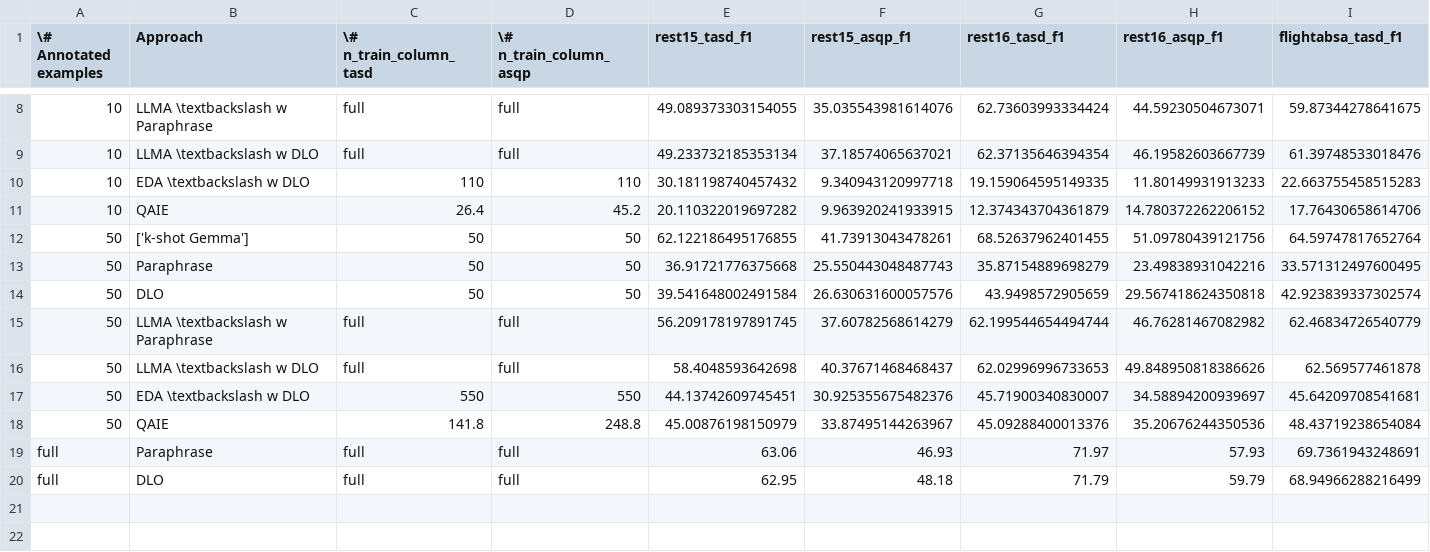
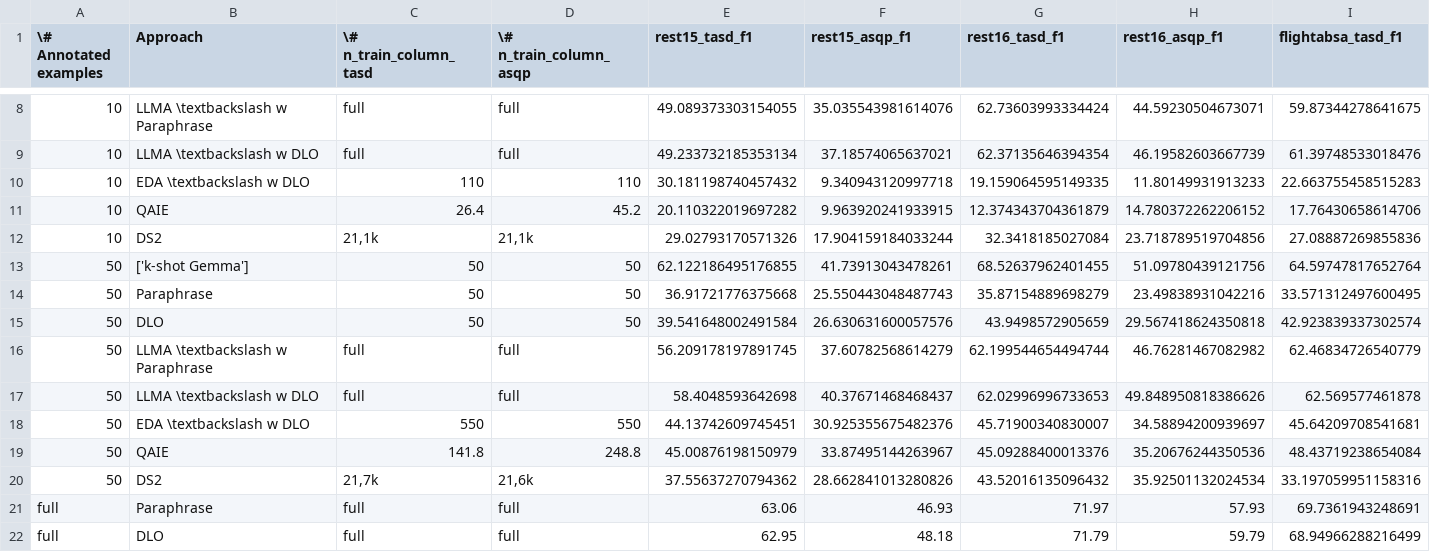
Before and after one commit to NilsHellwig/LA-ABSA, a CSV file: plots/_out_table/f1_table_raw.csv, drawn as a sheet; only a part is shown, gaps mark what is left out; rows hold the shown columns only; the diff names each change by its address in the sheet, - before the commit and + after, or states it on an @@ line.

```diff
--- a/plots/_out_table/f1_table_raw.csv
+++ b/plots/_out_table/f1_table_raw.csv
+row 12: 10 | DS2 | 21,1k | 21,1k | 29.02793170571326 | 17.904159184033244 | 32.3418185027084 | 23.718789519704856 | 27.08887269855836
+row 20: 50 | DS2 | 21,7k | 21,6k | 37.55637270794362 | 28.662841013280826 | 43.52016135096432 | 35.92501132024534 | 33.197059951158316
```
Also changed, not shown: plots/_out_table/precision_table_raw.csv, plots/_out_table/recall_table_raw.csv, 5 other files.
